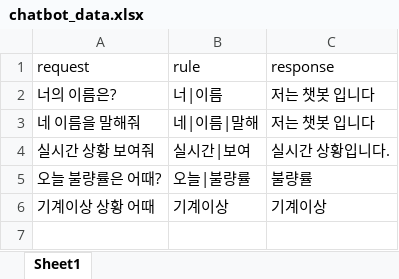
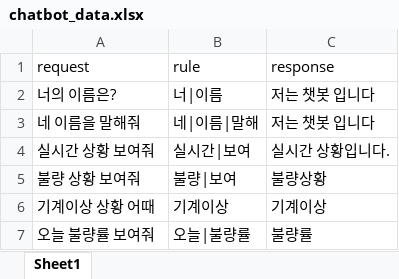
Before and after one commit to siyeol97/Yolov7_Flask, an Excel workbook: chatbot_data.xlsx, sheet Sheet1, drawn as a sheet; values as stored, in another font and other column widths than the file's, no borders; removed rows and columns are numbered as before the commit, all else as after; the diff names each change by its address in the sheet, - before the commit and + after, or states it on an @@ line.

```diff
--- a/chatbot_data.xlsx (sheet Sheet1)
+++ b/chatbot_data.xlsx (sheet Sheet1)
-row 5: 오늘 불량률은 어때? | 오늘|불량률 | 불량률
+row 5: 불량 상황 보여줘 | 불량|보여 | 불량상황
+row 7: 오늘 불량률 보여줘 | 오늘|불량률 | 불량률
```
Also changed, not shown: 7 other files.
